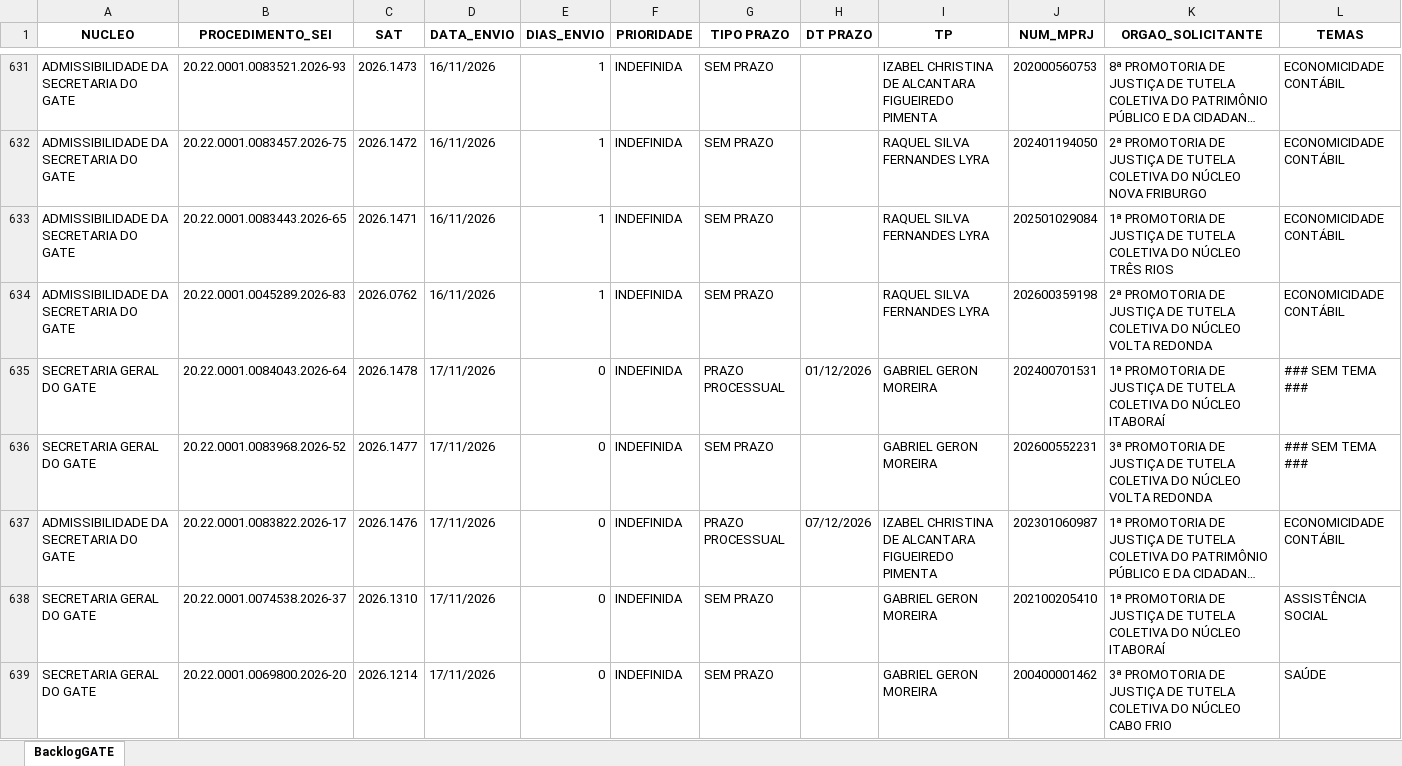
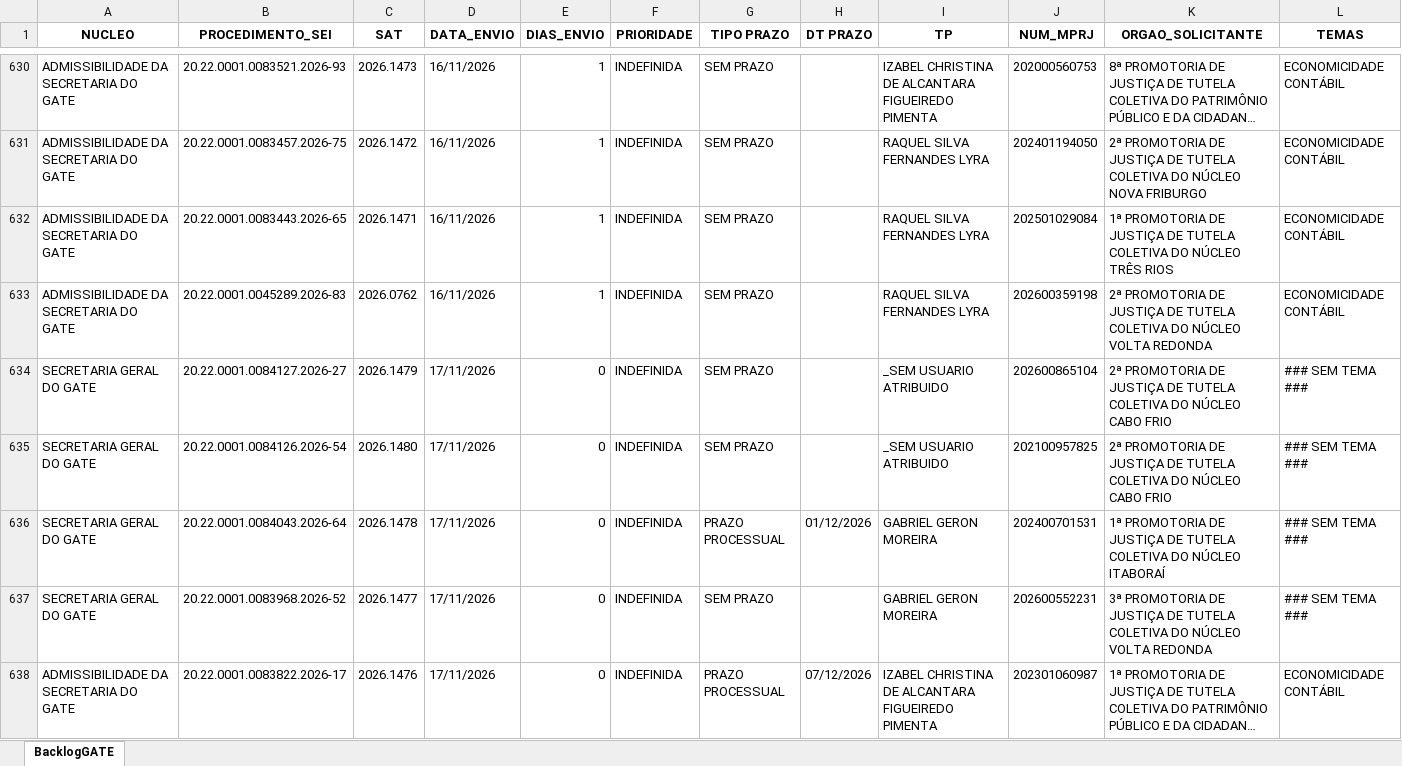
Before and after one commit to cdadosgate/backlog-GATE, an Excel workbook: BacklogGATEAutoCompleto.xlsx, sheet BacklogGATE, drawn as a sheet; only a part is shown, gaps mark what is left out; the shorter side is filled out with more unchanged rows; long unchanged cells end in …; values as stored, in another font and other column widths than the file's, no borders; the diff covers the shown part only; the diff names each change by its address in the sheet, - before the commit and + after, or states it on an @@ line.

```diff
--- a/BacklogGATEAutoCompleto.xlsx (sheet BacklogGATE)
+++ b/BacklogGATEAutoCompleto.xlsx (sheet BacklogGATE)
+row 634: SECRETARIA GERAL DO GATE | 20.22.0001.0084127.2026-27 | 2026.1479 | 17/11/2026 | 0 | INDEFINIDA | SEM PRAZO |  | _SEM USUARIO ATRIBUIDO | 202600865104 | 2ª PROMOTORIA DE JUSTIÇA DE TUTELA COLETIVA DO NÚCLEO CABO FRIO | ### SEM TEMA ###
+row 635: SECRETARIA GERAL DO GATE | 20.22.0001.0084126.2026-54 | 2026.1480 | 17/11/2026 | 0 | INDEFINIDA | SEM PRAZO |  | _SEM USUARIO ATRIBUIDO | 202100957825 | 2ª PROMOTORIA DE JUSTIÇA DE TUTELA COLETIVA DO NÚCLEO CABO FRIO | ### SEM TEMA ###
```
Also changed, not shown: 1 added row, 1 removed row and 6 edited cells elsewhere in this sheet, SaidaSemITGATEAutoCompleto.xlsx, 1 other file.
